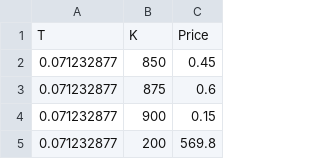
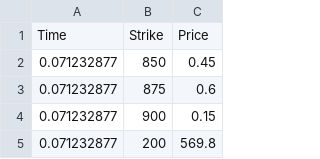
Before and after one commit to saeed349/R-Projects, a CSV file: 621/Finals/SPX.csv, drawn as a sheet; only a part is shown; removed rows and columns are numbered as before the commit, all else as after; the diff names each change by its address in the sheet, - before the commit and + after, or states it on an @@ line.

```diff
--- a/621/Finals/SPX.csv
+++ b/621/Finals/SPX.csv
-row 1: T | K | Price
+row 1: Time | Strike | Price
```
Also changed, not shown: 1 other file.
